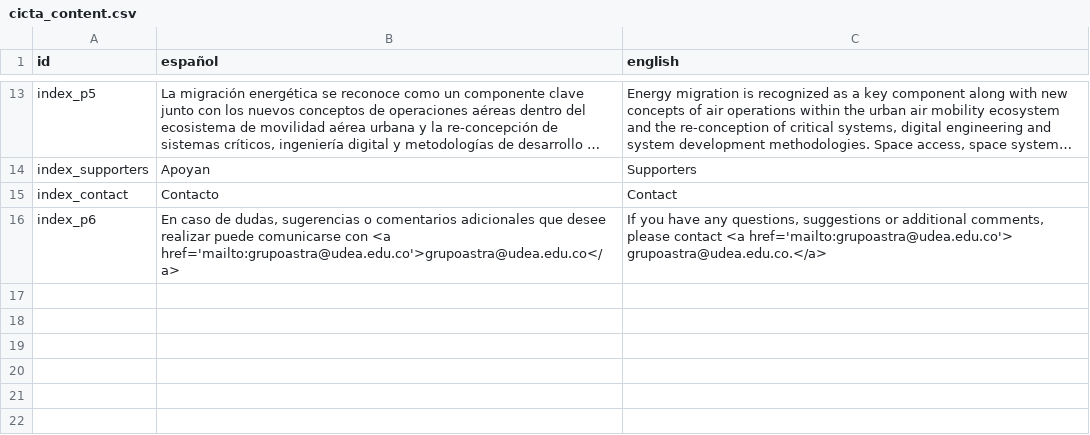
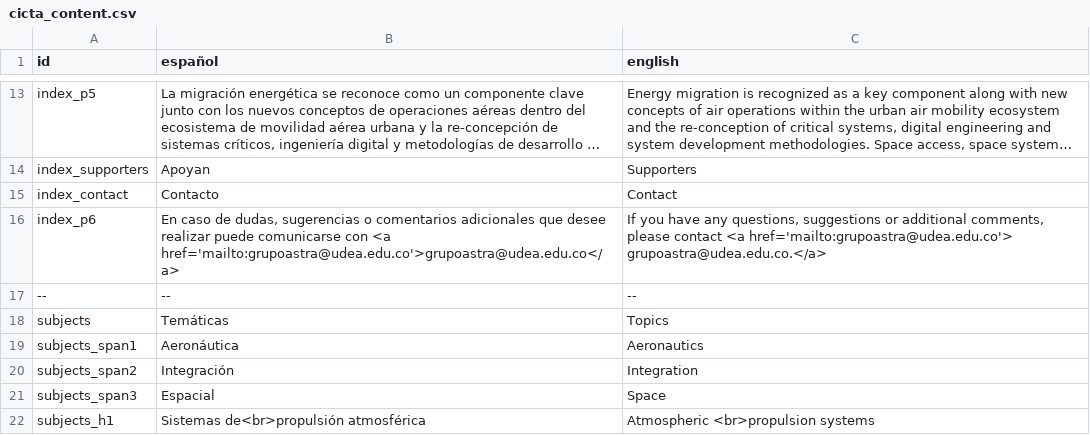
Before and after one commit to grupoastra/grupoastra.github.io, a CSV file: js/languageChange_CSV/cicta_content.csv, drawn as a sheet; only a part is shown, gaps mark what is left out; long unchanged cells end in …; the diff names each change by its address in the sheet, - before the commit and + after, or states it on an @@ line.

Commit message:
cicta subjects eng update

```diff
--- a/js/languageChange_CSV/cicta_content.csv
+++ b/js/languageChange_CSV/cicta_content.csv
+row 17: -- | -- | --
+row 18: subjects | Temáticas | Topics
+row 19: subjects_span1 | Aeronáutica | Aeronautics
+row 20: subjects_span2 | Integración | Integration
+row 21: subjects_span3 | Espacial | Space
+row 22: subjects_h1 | Sistemas de<br>propulsión atmosférica | Atmospheric <br>propulsion systems
```
Also changed, not shown: 5 other files.
